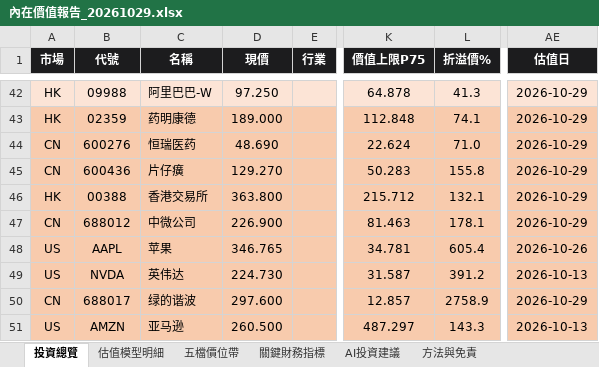
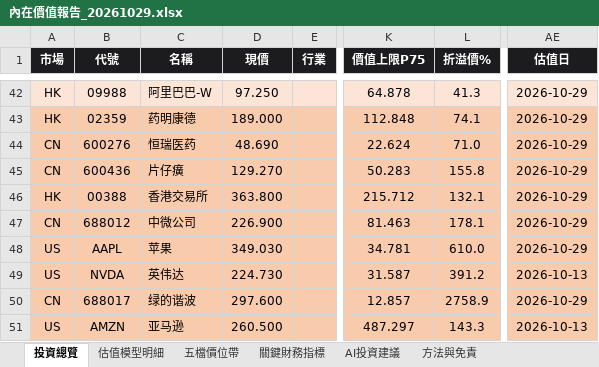
Before and after one commit to wbensonw/AI_stock_intrinsic_value, an Excel workbook: docs/reports/內在價值報告_20261029.xlsx, sheet 投資總覽, drawn as a sheet; only a part is shown, gaps mark what is left out; values as stored, in another font and other column widths than the file's, no borders; conditional formats not drawn; the diff covers the shown part only; the diff names each change by its address in the sheet, - before the commit and + after, or states it on an @@ line.

```diff
--- a/docs/reports/內在價值報告_20261029.xlsx (sheet 投資總覽)
+++ b/docs/reports/內在價值報告_20261029.xlsx (sheet 投資總覽)
-D48 (現價): 346.765
+D48 (現價): 349.030
-L48 (折溢價%): 605.4
+L48 (折溢價%): 610.0
-AE48 (估值日): 2026-10-26
+AE48 (估值日): 2026-10-29
```
Also changed, not shown: 17 edited cells elsewhere in this sheet, sheet 五檔價位帶, sheet 估值模型明細, sheet 關鍵財務指標, sheet AI投資建議.
